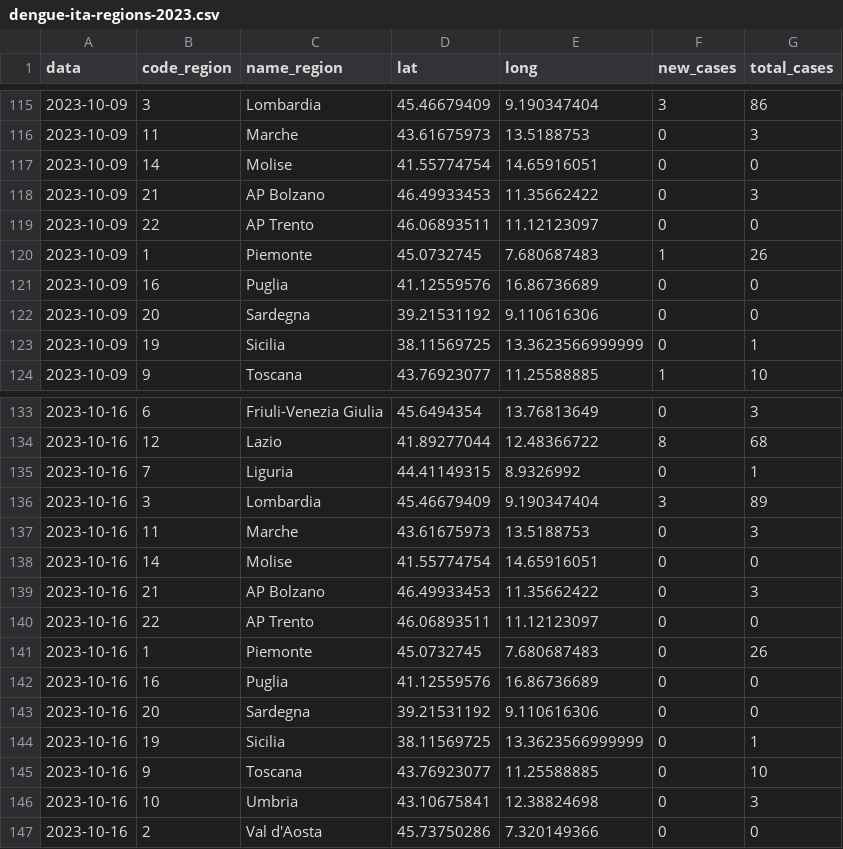
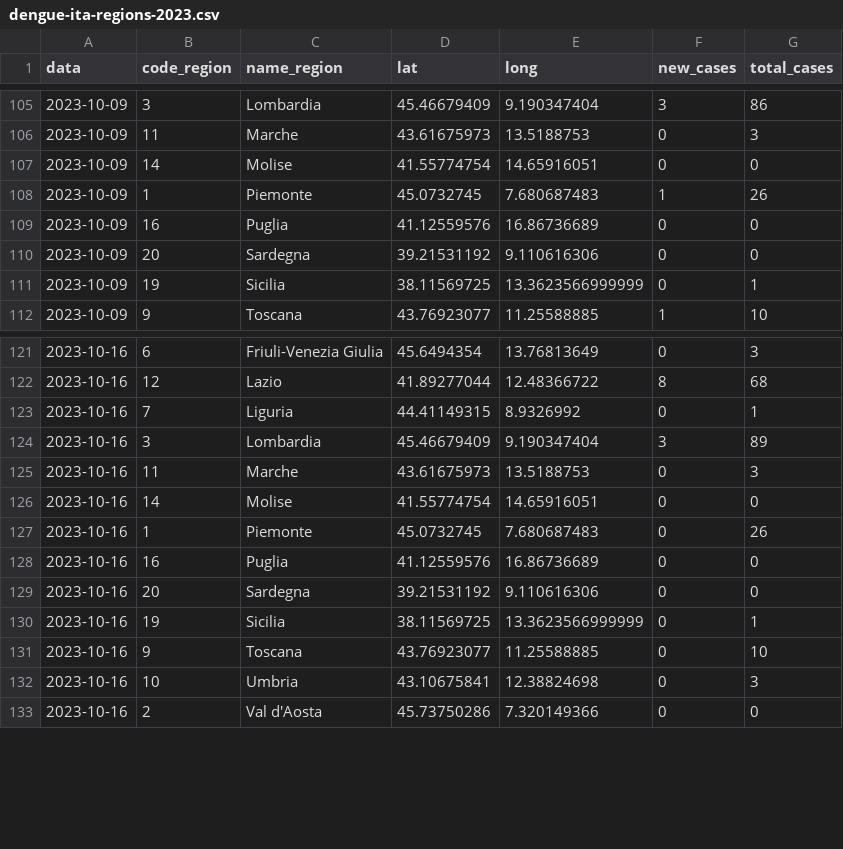
Before and after one commit to fbranda/dengue, a CSV file: Data/Europe/Italy/dengue-ita-regions-2023.csv, drawn as a sheet; only a part is shown, gaps mark what is left out; the diff covers the shown part only; the diff names each change by its address in the sheet, - before the commit and + after, or states it on an @@ line.

```diff
--- a/Data/Europe/Italy/dengue-ita-regions-2023.csv
+++ b/Data/Europe/Italy/dengue-ita-regions-2023.csv
-row 118: 2023-10-09 | 21 | AP Bolzano | 46.49933453 | 11.35662422 | 0 | 3
-row 119: 2023-10-09 | 22 | AP Trento | 46.06893511 | 11.12123097 | 0 | 0
-row 139: 2023-10-16 | 21 | AP Bolzano | 46.49933453 | 11.35662422 | 0 | 3
-row 140: 2023-10-16 | 22 | AP Trento | 46.06893511 | 11.12123097 | 0 | 0
```
Also changed, not shown: 10 removed rows elsewhere in this file.
